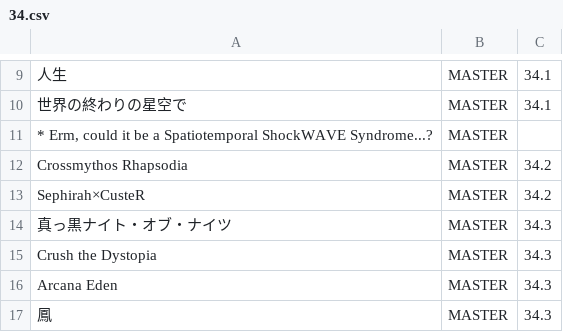
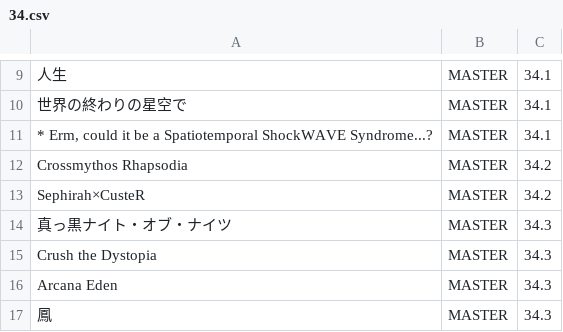
Before and after one commit to Onigiri1360/MalodyRandomBot, a CSV file: 34.csv, drawn as a sheet; only a part is shown, gaps mark what is left out; the diff names each change by its address in the sheet, - before the commit and + after, or states it on an @@ line.

Commit message:
Fix formatting and add version for a song entry

```diff
--- a/34.csv
+++ b/34.csv
-C11: (empty)
+C11: 34.1
```
